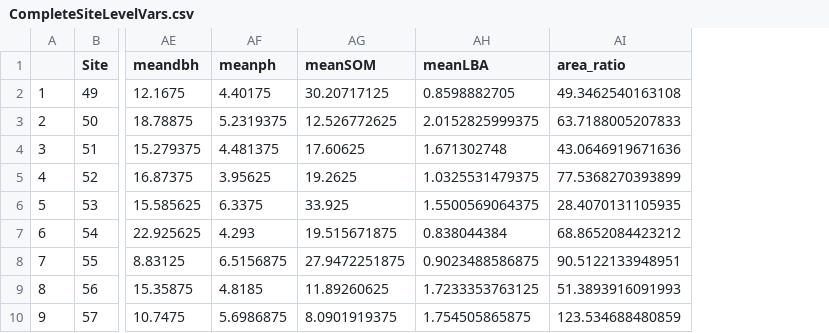
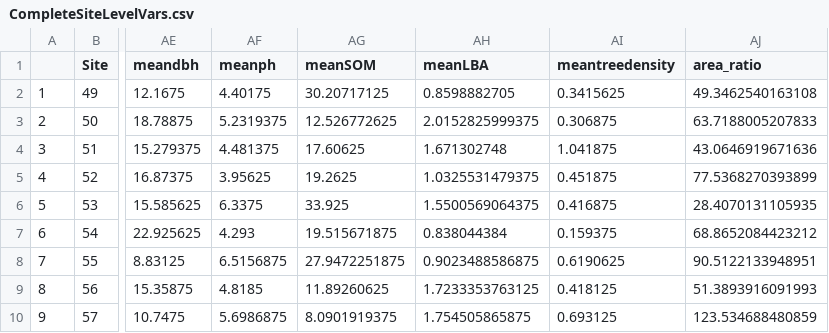
Before and after one commit to PetraGuy/CMEECourseWork, a CSV file: CMEEMainProject/Data/CompleteSiteLevelVars.csv, drawn as a sheet; only a part is shown, gaps mark what is left out; the diff names each change by its address in the sheet, - before the commit and + after, or states it on an @@ line.

```diff
--- a/CMEEMainProject/Data/CompleteSiteLevelVars.csv
+++ b/CMEEMainProject/Data/CompleteSiteLevelVars.csv
+column AI (meantreedensity), rows 2-10: 0.3415625 | 0.306875 | 1.041875 | 0.451875 | 0.416875 | 0.159375 | 0.6190625 | 0.418125 | 0.693125
```
Also changed, not shown: 7 other files.
